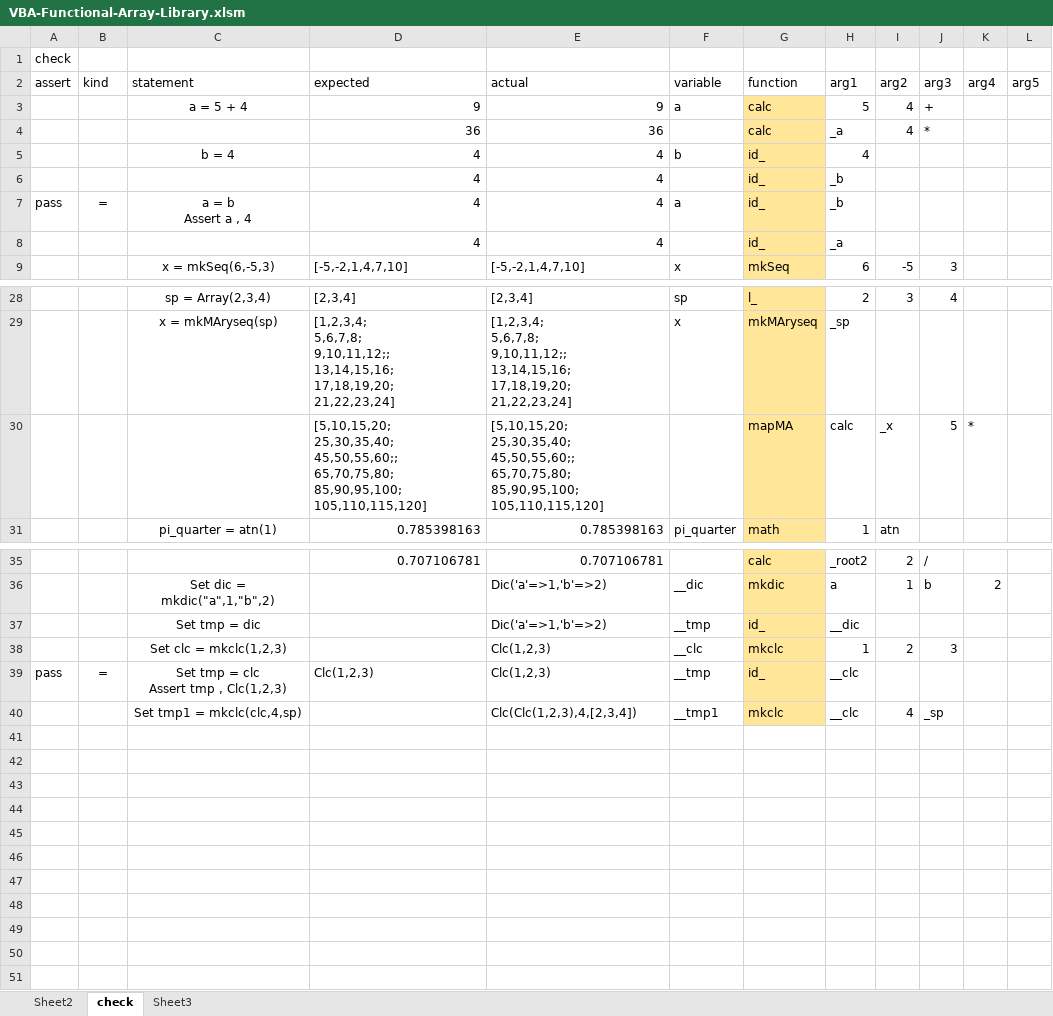
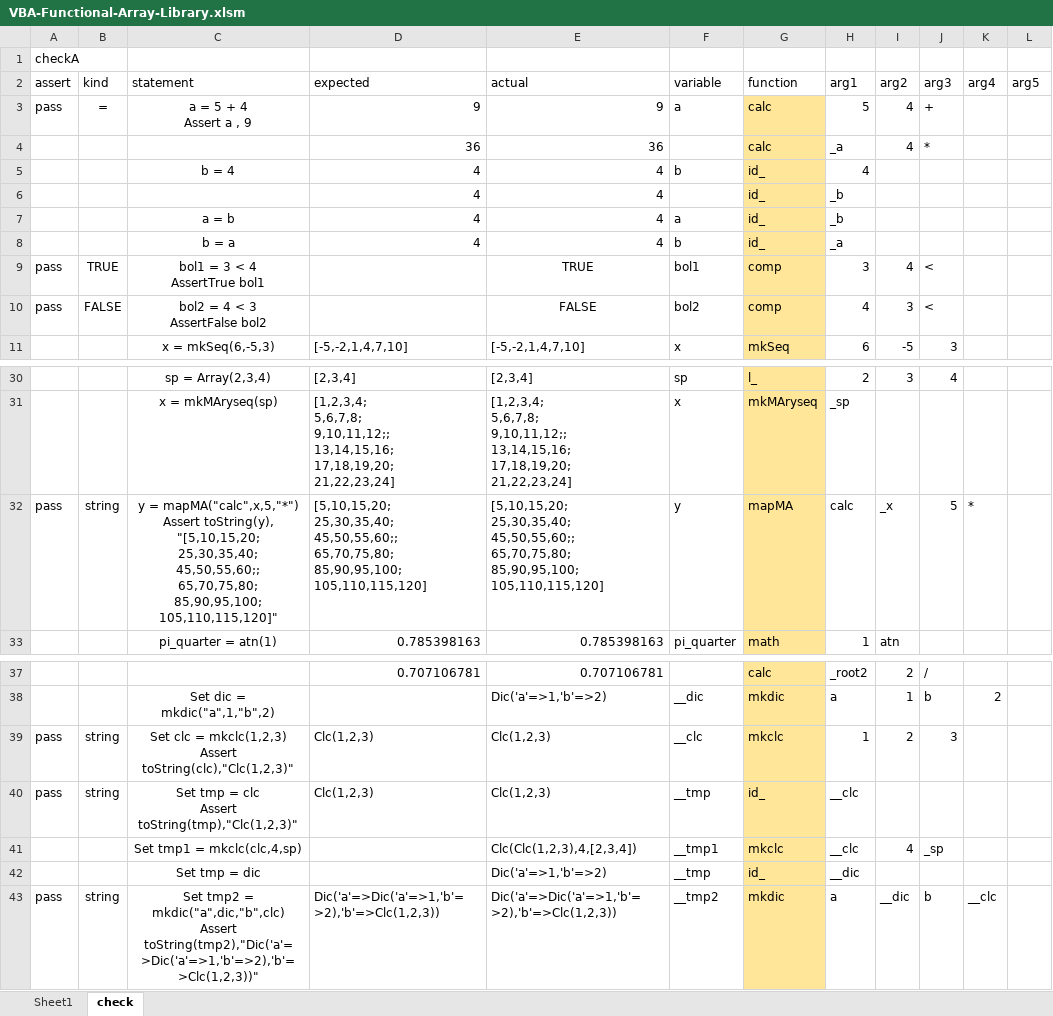
Before and after one commit to mnru/VBA-Functional-Array, an Excel workbook: VBA-Functional-Array-Library.xlsm, sheet check, drawn as a sheet; only a part is shown, gaps mark what is left out; values as stored, in another font and other column widths than the file's, no borders; charts and pictures and conditional formats and table styles not drawn; removed rows and columns are numbered as before the commit, all else as after; ↵ is a line break in a cell; the diff names each change by its address in the sheet, - before the commit and + after, or states it on an @@ line.

```diff
--- a/VBA-Functional-Array-Library.xlsm (sheet check)
+++ b/VBA-Functional-Array-Library.xlsm (sheet check)
-sheet tab: Sheet2
-sheet tab: Sheet3
+sheet tab: Sheet1
-A1 (assert): check
+A1 (assert): checkA
-A3 (assert): (empty)
+A3 (assert): pass
-B3 (kind): (empty)
+B3 (kind): =
-C3 (statement): a = 5 + 4
+C3 (statement): a = 5 + 4 ↵ Assert a , 9
-A7 (assert): pass
+A7 (assert): (empty)
-B7 (kind): =
+B7 (kind): (empty)
-C7 (statement): a = b ↵ Assert a , 4
+C7 (statement): a = b
-C8 (statement): (empty)
+C8 (statement): b = a
-F8 (variable): (empty)
+F8 (variable): b
+row 9: pass | TRUE | bol1 = 3 < 4 ↵ AssertTrue bol1 |  | TRUE | bol1 | comp | 3 | 4 | <
+row 10: pass | FALSE | bol2 = 4 < 3 ↵ AssertFalse bol2 |  | FALSE | bol2 | comp | 4 | 3 | <
-A32 (assert): (empty)
+A32 (assert): pass
-B32 (kind): (empty)
+B32 (kind): string
-C32 (statement): (empty)
+C32 (statement): y = mapMA("calc",x,5,"*") ↵ Assert toString(y), ↵ "[5,10,15,20; ↵ 25,30,35,40; ↵ 45,50,55,60;; ↵ 65,70,75,80; ↵ 85,90,95,100; ↵ 105,110,115,120]"
-F32 (variable): (empty)
+F32 (variable): y
+row 39: pass | string | Set clc = mkclc(1,2,3) ↵ Assert toString(clc),"Clc(1,2,3)" | Clc(1,2,3) | Clc(1,2,3) | __clc | mkclc | 1 | 2 | 3
+row 40: pass | string | Set tmp = clc ↵ Assert toString(tmp),"Clc(1,2,3)" | Clc(1,2,3) | Clc(1,2,3) | __tmp | id_ | __clc
@@ row 40 moved to row 41: Set tmp1 = mkclc(clc,4,sp) @@
-row 38:  |  | Set clc = mkclc(1,2,3) |  | Clc(1,2,3) | __clc | mkclc | 1 | 2 | 3
-row 39: pass | = | Set tmp = clc ↵ Assert tmp , Clc(1,2,3) | Clc(1,2,3) | Clc(1,2,3) | __tmp | id_ | __clc
+row 43: pass | string | Set tmp2 = mkdic("a",dic,"b",clc) ↵ Assert toString(tmp2),"Dic('a'=>Dic('a'=>1,'b'=>2),'b'=>Clc(1,2,3))" | Dic('a'=>Dic('a'=>1,'b'=>2),'b'=>Clc(1,2,3)) | Dic('a'=>Dic('a'=>1,'b'=>2),'b'=>Clc(1,2,3)) | __tmp2 | mkdic | a | __dic | b | __clc
```
Also changed, not shown: formulas that keep their value, charts or pictures, 6 other files.
